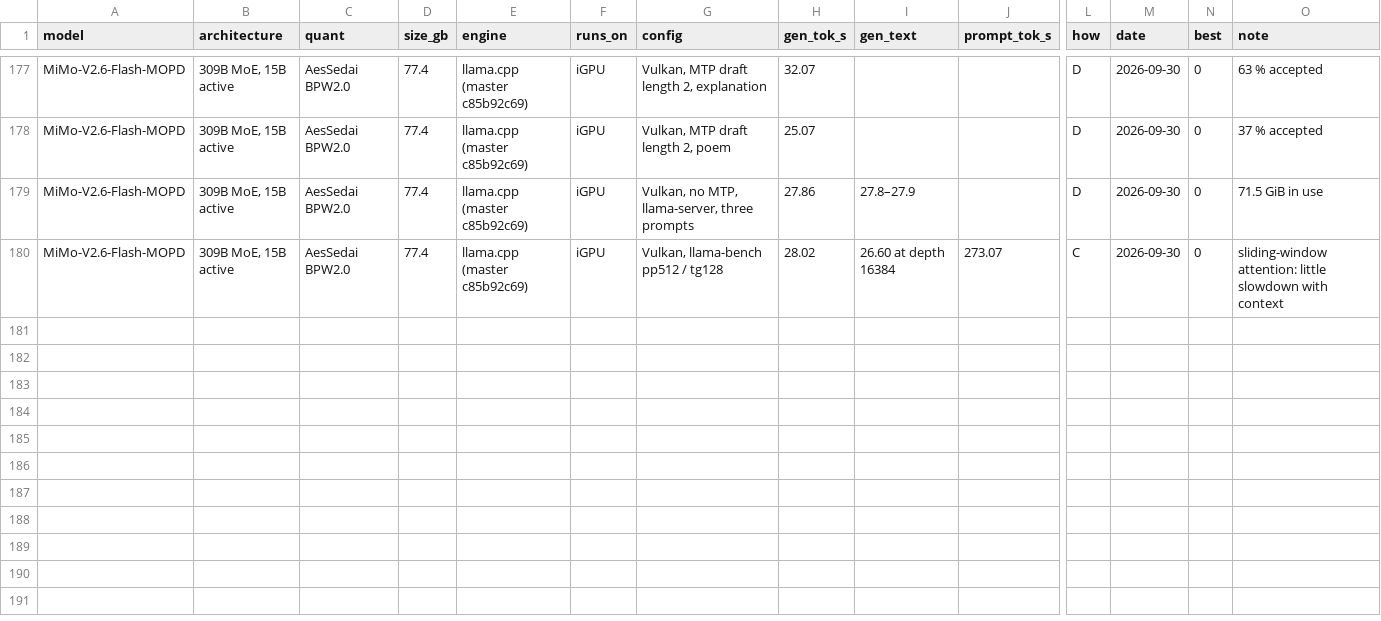
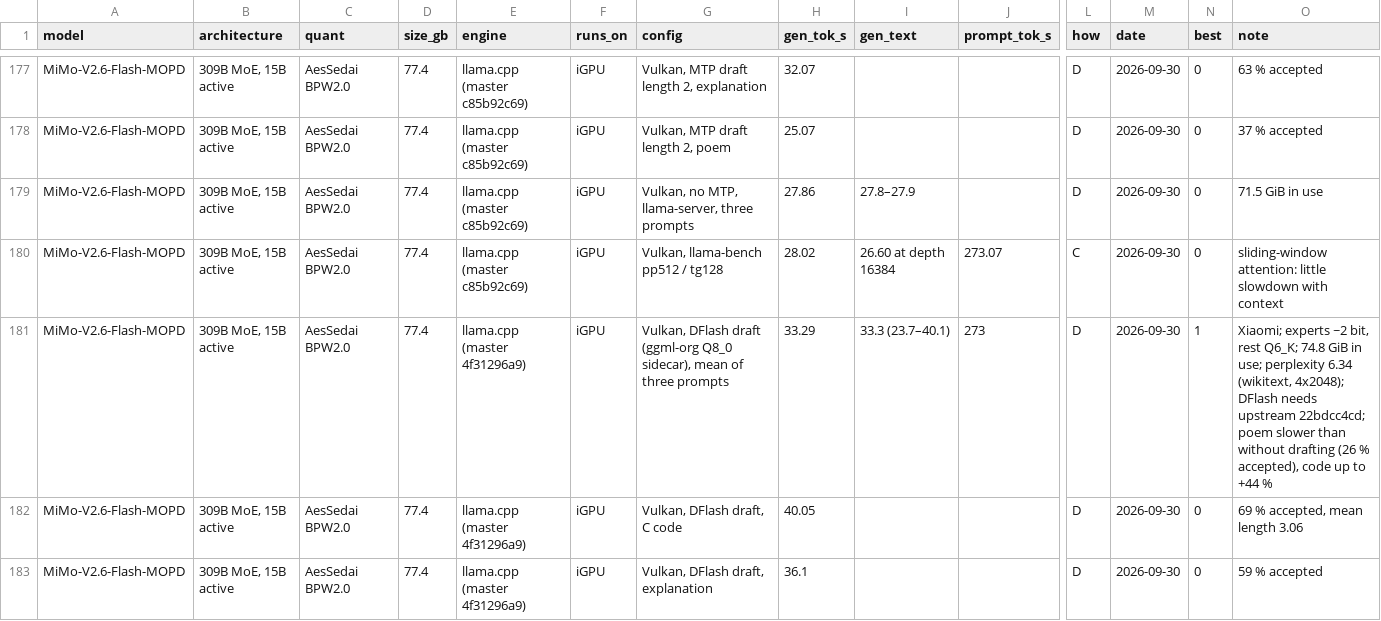
Before and after one commit to huppiflupp/strix-halo-llm-speeds, a CSV file: models.csv, drawn as a sheet; only a part is shown, gaps mark what is left out; rows hold the shown columns only; the diff covers the shown part only; the diff names each change by its address in the sheet, - before the commit and + after, or states it on an @@ line.

```diff
--- a/models.csv
+++ b/models.csv
+row 181: MiMo-V2.6-Flash-MOPD | 309B MoE, 15B active | AesSedai BPW2.0 | 77.4 | llama.cpp (master 4f31296a9) | iGPU | Vulkan, DFlash draft (ggml-org Q8_0 sidecar), mean of three prompts | 33.29 | 33.3 (23.7–40.1) | 273 | D | 2026-09-30 | 1 | Xiaomi; experts ~2 bit, rest Q6_K; 74.8 GiB in use; perplexity 6.34 (wikitext, 4x2048); DFlash needs upstream 22bdcc4cd; poem slower than without drafting (26 % accepted), code up to +44 %
+row 182: MiMo-V2.6-Flash-MOPD | 309B MoE, 15B active | AesSedai BPW2.0 | 77.4 | llama.cpp (master 4f31296a9) | iGPU | Vulkan, DFlash draft, C code | 40.05 |  |  | D | 2026-09-30 | 0 | 69 % accepted, mean length 3.06
+row 183: MiMo-V2.6-Flash-MOPD | 309B MoE, 15B active | AesSedai BPW2.0 | 77.4 | llama.cpp (master 4f31296a9) | iGPU | Vulkan, DFlash draft, explanation | 36.1 |  |  | D | 2026-09-30 | 0 | 59 % accepted
```
Also changed, not shown: 3 added rows and 2 edited cells elsewhere in this file, 2 other files.
